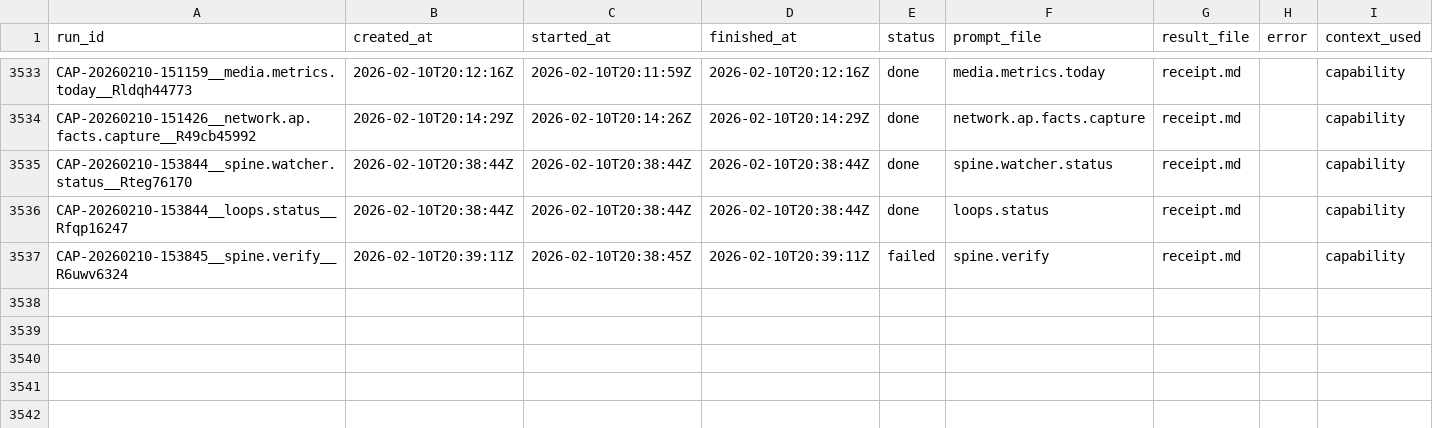
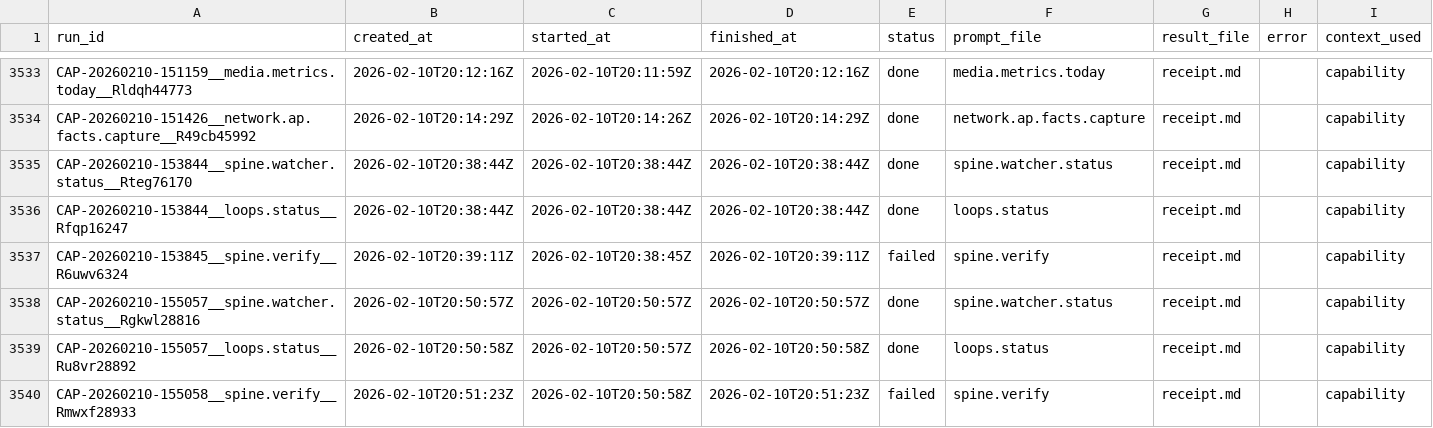
Before and after one commit to hypnotizedent/agentic-spine, a CSV file: mailroom/state/ledger.csv, drawn as a sheet; only a part is shown, gaps mark what is left out.

```diff
--- a/mailroom/state/ledger.csv
+++ b/mailroom/state/ledger.csv
@@ -3537 +3537,4 @@ CAP-20260210-153844__loops.status__Rfqp16247,2026-02-10T20:38:44Z,2026-02-10T20:
 CAP-20260210-153845__spine.verify__R6uwv6324,2026-02-10T20:39:11Z,2026-02-10T20:38:45Z,2026-02-10T20:39:11Z,failed,spine.verify,receipt.md,,capability
+CAP-20260210-155057__spine.watcher.status__Rgkwl28816,2026-02-10T20:50:57Z,2026-02-10T20:50:57Z,2026-02-10T20:50:57Z,done,spine.watcher.status,receipt.md,,capability
+CAP-20260210-155057__loops.status__Ru8vr28892,2026-02-10T20:50:58Z,2026-02-10T20:50:57Z,2026-02-10T20:50:58Z,done,loops.status,receipt.md,,capability
+CAP-20260210-155058__spine.verify__Rmwxf28933,2026-02-10T20:51:23Z,2026-02-10T20:50:58Z,2026-02-10T20:51:23Z,failed,spine.verify,receipt.md,,capability
```
Also changed, not shown: 4 other files.
